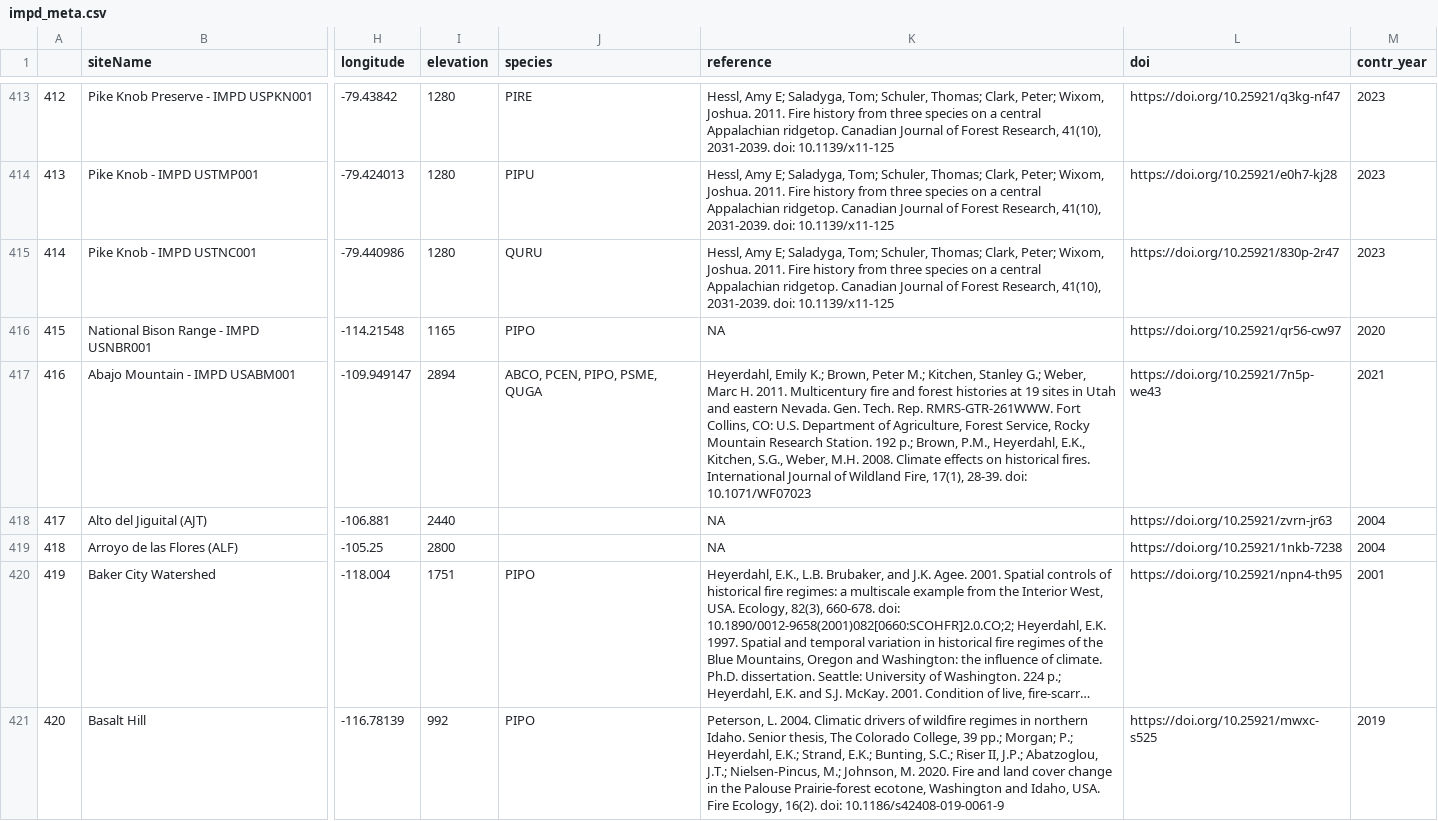
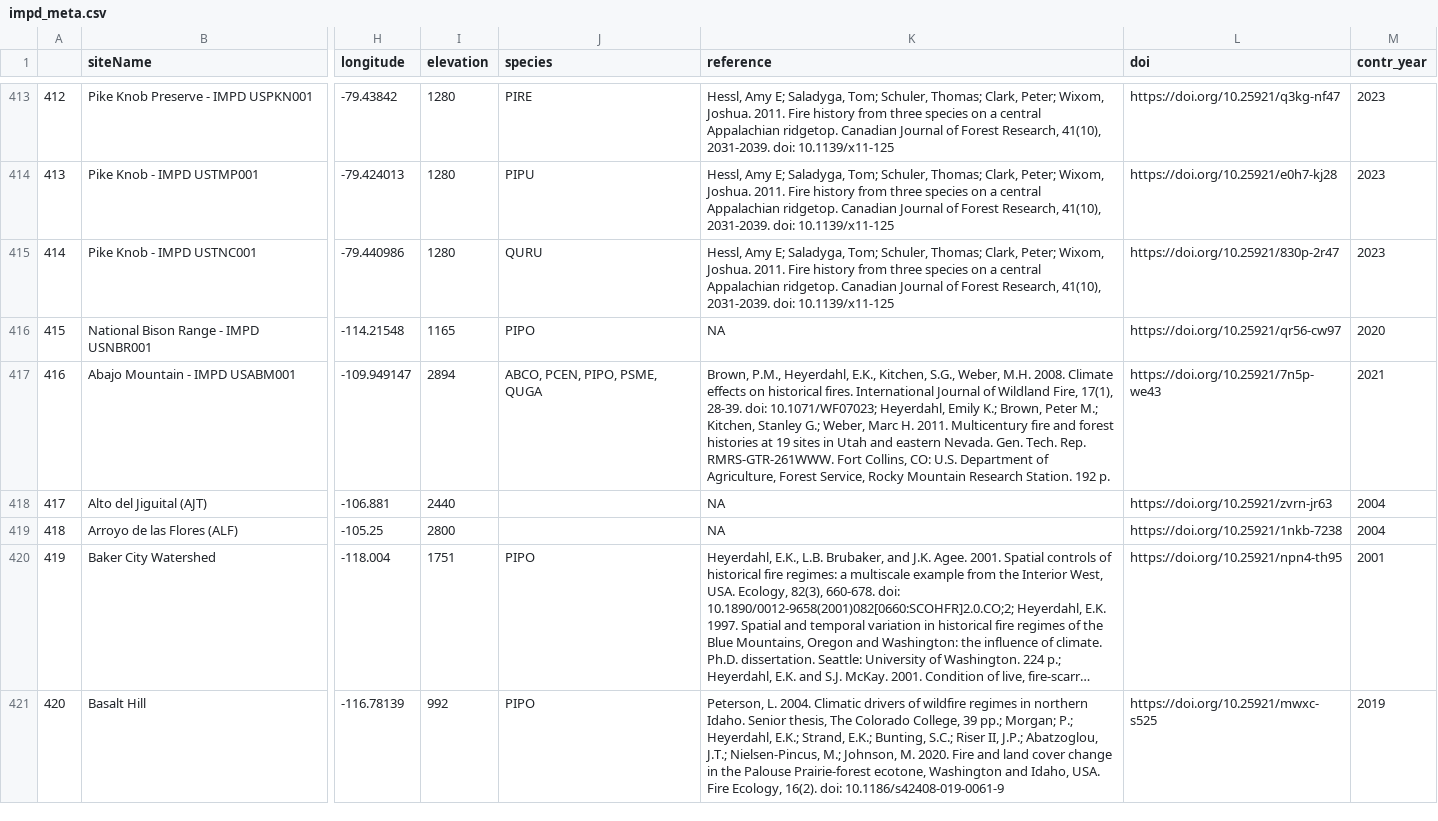
Before and after one commit to chguiterman/scrape-IMPD, a CSV file: data/impd_meta.csv, drawn as a sheet; only a part is shown, gaps mark what is left out; long unchanged cells end in …; the diff covers the shown part only; the diff names each change by its address in the sheet, - before the commit and + after, or states it on an @@ line.

```diff
--- a/data/impd_meta.csv
+++ b/data/impd_meta.csv
-K417 (reference): Heyerdahl, Emily K.; Brown, Peter M.; Kitchen, Stanley G.; Weber, Marc H. 2011. Multicentury fire and forest histories at 19 sites in Utah and eastern Nevada. Gen. Tech. Rep. RMRS-GTR-261WWW. Fort Collins, CO: U.S. Department of Agriculture, Forest Service, Rocky Mountain Research Station. 192 p.; Brown, P.M., Heyerdahl, E.K., Kitchen, S.G., Weber, M.H. 2008. Climate effects on historical fires. International Journal of Wildland Fire, 17(1), 28-39. doi: 10.1071/WF07023
+K417 (reference): Brown, P.M., Heyerdahl, E.K., Kitchen, S.G., Weber, M.H. 2008. Climate effects on historical fires. International Journal of Wildland Fire, 17(1), 28-39. doi: 10.1071/WF07023; Heyerdahl, Emily K.; Brown, Peter M.; Kitchen, Stanley G.; Weber, Marc H. 2011. Multicentury fire and forest histories at 19 sites in Utah and eastern Nevada. Gen. Tech. Rep. RMRS-GTR-261WWW. Fort Collins, CO: U.S. Department of Agriculture, Forest Service, Rocky Mountain Research Station. 192 p.
```
Also changed, not shown: 108 edited cells elsewhere in this file, 1 other file.
